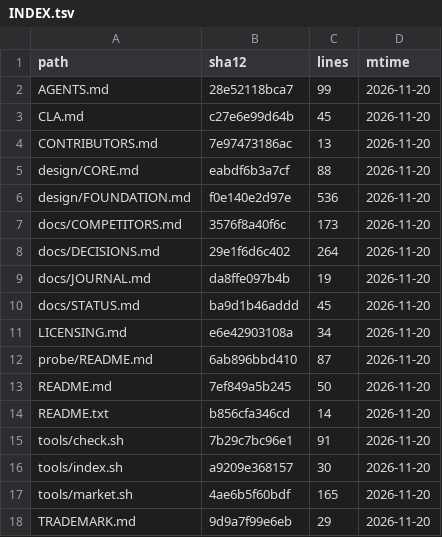
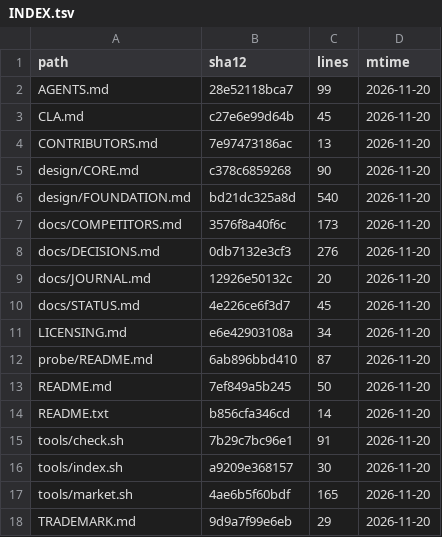
Before and after one commit to YusenZhang0601/tonyos, a TSV file: docs/INDEX.tsv, drawn as a sheet.

```diff
--- a/docs/INDEX.tsv
+++ b/docs/INDEX.tsv
@@ -4,8 +4,8 @@ CLA.md	c27e6e99d64b	45	2026-11-20
 CONTRIBUTORS.md	7e97473186ac	13	2026-11-20
-design/CORE.md	eabdf6b3a7cf	88	2026-11-20
-design/FOUNDATION.md	f0e140e2d97e	536	2026-11-20
+design/CORE.md	c378c6859268	90	2026-11-20
+design/FOUNDATION.md	bd21dc325a8d	540	2026-11-20
 docs/COMPETITORS.md	3576f8a40f6c	173	2026-11-20
-docs/DECISIONS.md	29e1f6d6c402	264	2026-11-20
-docs/JOURNAL.md	da8ffe097b4b	19	2026-11-20
-docs/STATUS.md	ba9d1b46addd	45	2026-11-20
+docs/DECISIONS.md	0db7132e3cf3	276	2026-11-20
+docs/JOURNAL.md	12926e50132c	20	2026-11-20
+docs/STATUS.md	4e226ce6f3d7	45	2026-11-20
 LICENSING.md	e6e42903108a	34	2026-11-20
```
Also changed, not shown: 5 other files.
